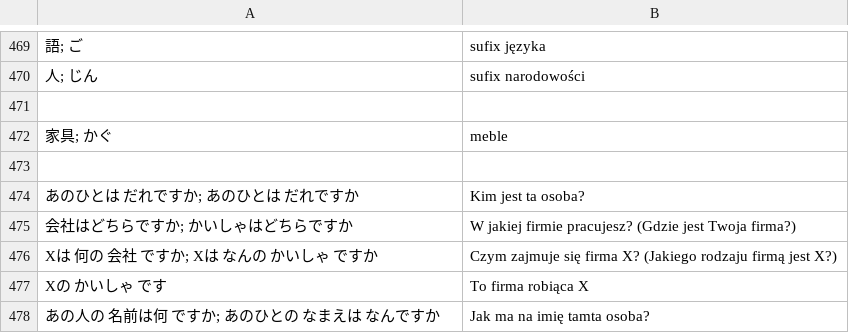
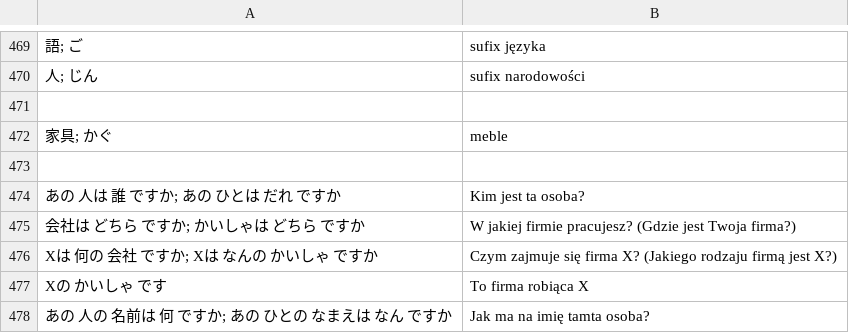
Before and after one commit to kamil-adam/anki, a CSV file: japan/japoński.csv, drawn as a sheet; only a part is shown, gaps mark what is left out.

Commit message:
japan

```diff
--- a/japan/japoński.csv
+++ b/japan/japoński.csv
@@ -473,6 +473,6 @@
 
-あのひとは だれですか; あのひとは だれですか| Kim jest ta osoba?
-会社はどちらですか; かいしゃはどちらですか| W jakiej firmie pracujesz? (Gdzie jest Twoja firma?)
+あの 人は 誰 ですか; あの ひとは だれ ですか| Kim jest ta osoba?
+会社は どちら ですか; かいしゃは どちら ですか| W jakiej firmie pracujesz? (Gdzie jest Twoja firma?)
 Xは 何の 会社 ですか; Xは なんの かいしゃ ですか| Czym zajmuje się firma X? (Jakiego rodzaju firmą jest X?)
 Xの かいしゃ です| To firma robiąca X
-あの人の 名前は何 ですか; あのひとの なまえは なんですか| Jak ma na imię tamta osoba?
+あの 人の 名前は 何 ですか; あの ひとの なまえは なん ですか| Jak ma na imię tamta osoba?
```
